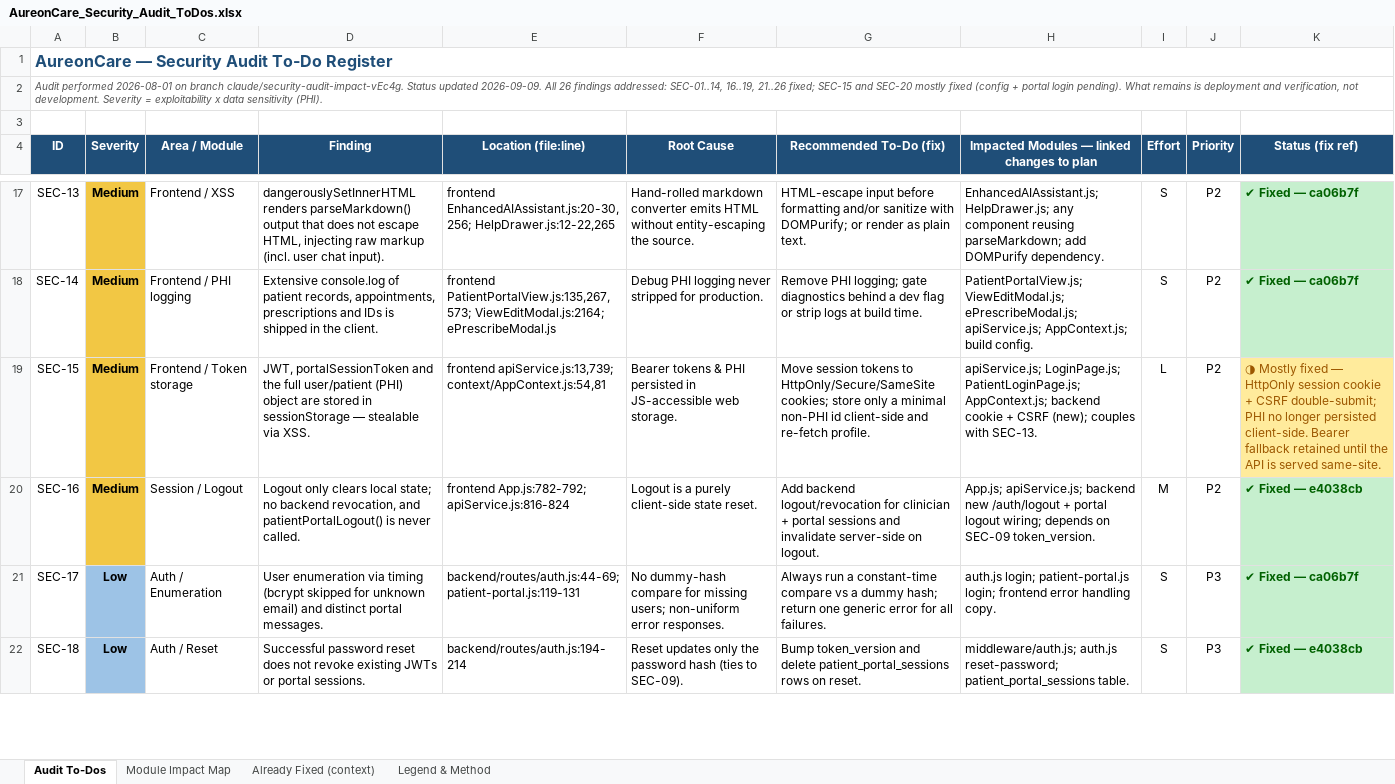
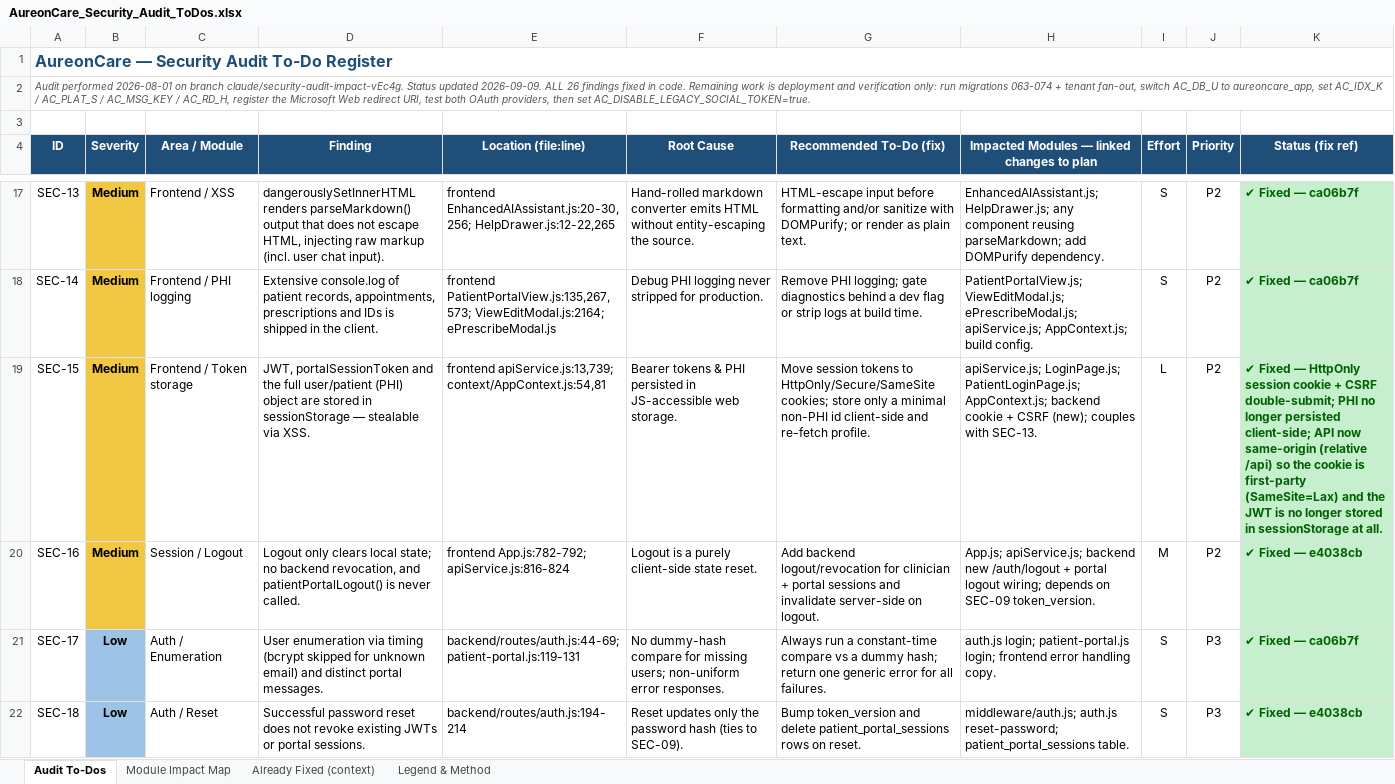
Before and after one commit to rajbizchannels/AureonCare, an Excel workbook: AureonCare_Security_Audit_ToDos.xlsx, sheet Audit To-Dos, drawn as a sheet; only a part is shown, gaps mark what is left out; values as stored, in another font and other column widths than the file's, no borders; the diff covers the shown part only; the diff names each change by its address in the sheet, - before the commit and + after, or states it on an @@ line.

```diff
--- a/AureonCare_Security_Audit_ToDos.xlsx (sheet Audit To-Dos)
+++ b/AureonCare_Security_Audit_ToDos.xlsx (sheet Audit To-Dos)
-A2 (ID): …updated 2026-09-09. All 26 findings addressed: SEC-01..14, 16..19, 21..26 fixed; SEC-15 and SEC-20 mostly fixed (config + portal login pending). What remains is deployment and verification, not development. Severity = exploitability x data sensitivity (PHI).
+A2 (ID): …updated 2026-09-09. ALL 26 findings fixed in code. Remaining work is deployment and verification only: run migrations 063-074 + tenant fan-out, switch AC_DB_U to aureoncare_app, set AC_IDX_K / AC_PLAT_S / AC_MSG_KEY / AC_RD_H, register the Microsoft Web redirect URI, test both OAuth providers, then set AC_DISABLE_LEGACY_SOCIAL_TOKEN=true.
-K19 (Status (fix ref)): ◑ Mostly fixed — HttpOnly session cookie + CSRF double-submit; PHI no longer persisted client-side. Bearer fallback retained until the API is served same-site.
+K19 (Status (fix ref)): ✔ Fixed — HttpOnly session cookie + CSRF double-submit; PHI no longer persisted client-side; API now same-origin (relative /api) so the cookie is first-party (SameSite=Lax) and the JWT is no longer stored in sessionStorage at all.
@@ K19 fill: #FFEB9C → #C6EFCE, bold: off → on, text colour: #9C5700 → #006100 @@
```
Also changed, not shown: 1 edited cell and cell formats elsewhere in this sheet, 5 other files.
